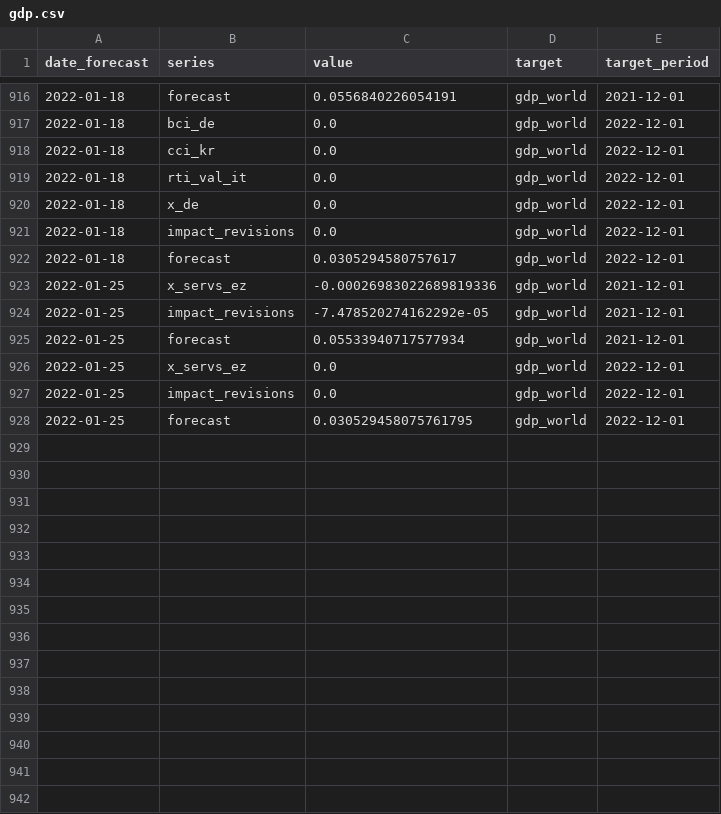
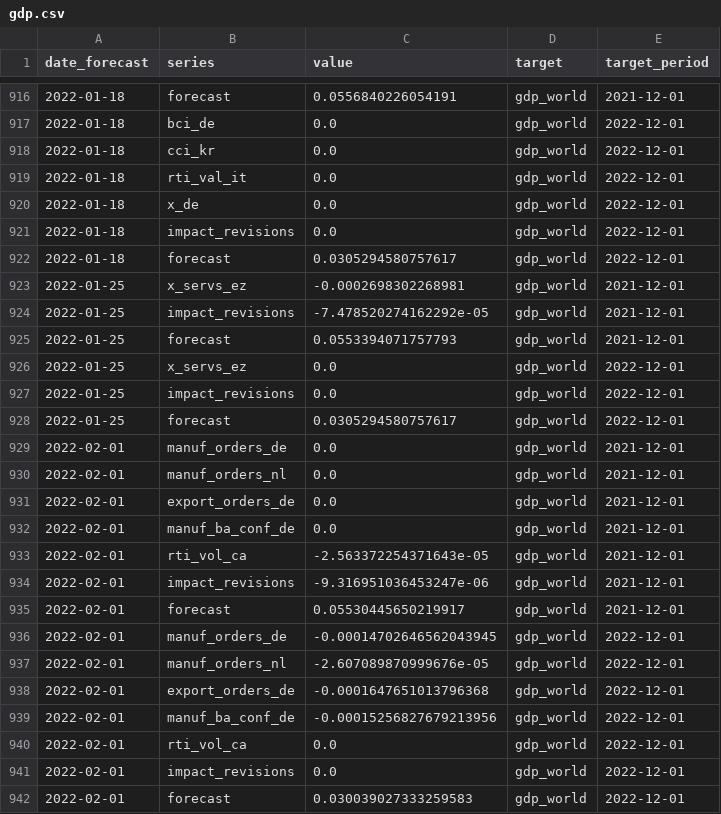
Before and after one commit to dhopp1-UNCTAD/unctad-nowcast-web, a CSV file: nowcasts/data/gdp.csv, drawn as a sheet; only a part is shown, gaps mark what is left out.

```diff
--- a/nowcasts/data/gdp.csv
+++ b/nowcasts/data/gdp.csv
@@ -922,7 +922,21 @@ date_forecast,series,value,target,target_period
 2022-01-18,forecast,0.0305294580757617,gdp_world,2022-12-01
-2022-01-25,x_servs_ez,-0.00026983022689819336,gdp_world,2021-12-01
+2022-01-25,x_servs_ez,-0.0002698302268981,gdp_world,2021-12-01
 2022-01-25,impact_revisions,-7.478520274162292e-05,gdp_world,2021-12-01
-2022-01-25,forecast,0.05533940717577934,gdp_world,2021-12-01
+2022-01-25,forecast,0.0553394071757793,gdp_world,2021-12-01
 2022-01-25,x_servs_ez,0.0,gdp_world,2022-12-01
 2022-01-25,impact_revisions,0.0,gdp_world,2022-12-01
-2022-01-25,forecast,0.030529458075761795,gdp_world,2022-12-01
+2022-01-25,forecast,0.0305294580757617,gdp_world,2022-12-01
+2022-02-01,manuf_orders_de,0.0,gdp_world,2021-12-01
+2022-02-01,manuf_orders_nl,0.0,gdp_world,2021-12-01
+2022-02-01,export_orders_de,0.0,gdp_world,2021-12-01
+2022-02-01,manuf_ba_conf_de,0.0,gdp_world,2021-12-01
+2022-02-01,rti_vol_ca,-2.563372254371643e-05,gdp_world,2021-12-01
+2022-02-01,impact_revisions,-9.316951036453247e-06,gdp_world,2021-12-01
+2022-02-01,forecast,0.05530445650219917,gdp_world,2021-12-01
+2022-02-01,manuf_orders_de,-0.00014702646562043945,gdp_world,2022-12-01
+2022-02-01,manuf_orders_nl,-2.607089870999676e-05,gdp_world,2022-12-01
+2022-02-01,export_orders_de,-0.0001647651013796368,gdp_world,2022-12-01
+2022-02-01,manuf_ba_conf_de,-0.00015256827679213956,gdp_world,2022-12-01
+2022-02-01,rti_vol_ca,0.0,gdp_world,2022-12-01
+2022-02-01,impact_revisions,0.0,gdp_world,2022-12-01
+2022-02-01,forecast,0.030039027333259583,gdp_world,2022-12-01
```
Also changed, not shown: nowcasts/data/actuals.csv, nowcasts/data/lstm.csv, 1 other file.
